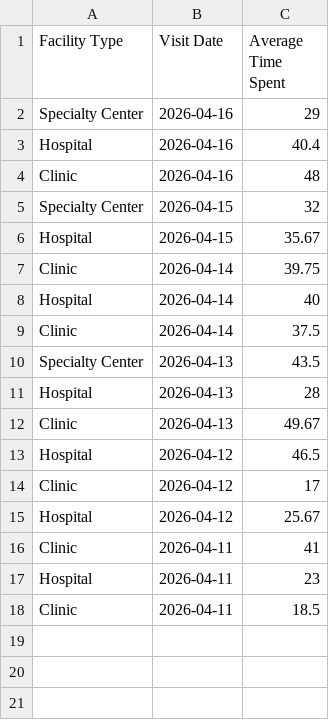
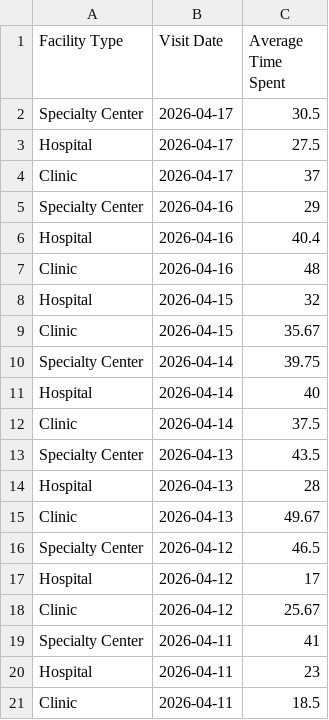
Before and after one commit to VitaMeleshko/dqe-automation, a CSV file: Selenium Introduction/table.csv, drawn as a sheet.

Commit message:
Change result fot table

```diff
--- a/Selenium Introduction/table.csv
+++ b/Selenium Introduction/table.csv
@@ -1,2 +1,5 @@
 Facility Type,Visit Date,Average Time Spent
+Specialty Center,2026-04-17,30.5
+Hospital,2026-04-17,27.5
+Clinic,2026-04-17,37
 Specialty Center,2026-04-16,29
@@ -4,5 +7,5 @@ Hospital,2026-04-16,40.4
 Clinic,2026-04-16,48
-Specialty Center,2026-04-15,32
-Hospital,2026-04-15,35.67
-Clinic,2026-04-14,39.75
+Hospital,2026-04-15,32
+Clinic,2026-04-15,35.67
+Specialty Center,2026-04-14,39.75
 Hospital,2026-04-14,40
@@ -12,6 +15,6 @@ Hospital,2026-04-13,28
 Clinic,2026-04-13,49.67
-Hospital,2026-04-12,46.5
-Clinic,2026-04-12,17
-Hospital,2026-04-12,25.67
-Clinic,2026-04-11,41
+Specialty Center,2026-04-12,46.5
+Hospital,2026-04-12,17
+Clinic,2026-04-12,25.67
+Specialty Center,2026-04-11,41
 Hospital,2026-04-11,23
```
Also changed, not shown: 3 other files.
